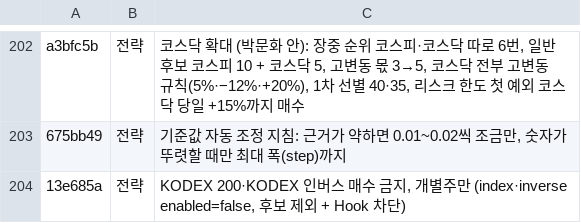
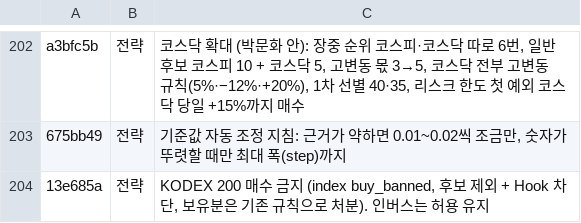
Before and after one commit to isopink/hynix-298f, a TSV file: reports/week1/changes.tsv, drawn as a sheet; only a part is shown, gaps mark what is left out.

```diff
--- a/reports/week1/changes.tsv
+++ b/reports/week1/changes.tsv
@@ -203,2 +203,2 @@ a3bfc5b	전략	코스닥 확대 (박문화 안): 장중 순위 코스피·코스
 675bb49	전략	기준값 자동 조정 지침: 근거가 약하면 0.01~0.02씩 조금만, 숫자가 뚜렷할 때만 최대 폭(step)까지
-13e685a	전략	KODEX 200·KODEX 인버스 매수 금지, 개별주만 (index·inverse enabled=false, 후보 제외 + Hook 차단)
+13e685a	전략	KODEX 200 매수 금지 (index buy_banned, 후보 제외 + Hook 차단, 보유분은 기존 규칙으로 처분). 인버스는 허용 유지
```
Also changed, not shown: reports/changelog_plain.tsv, 5 other files.
